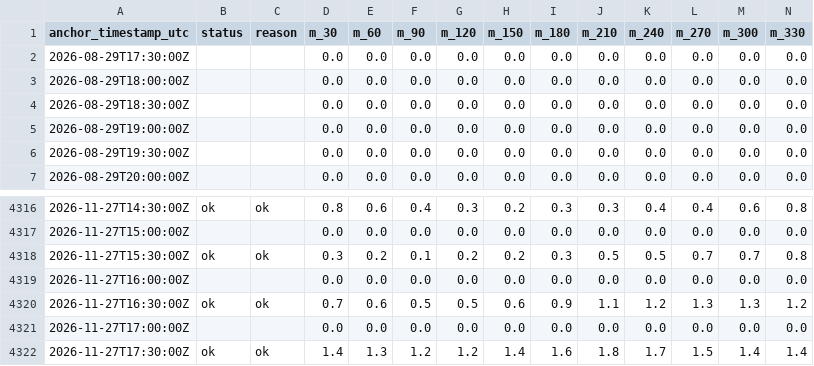
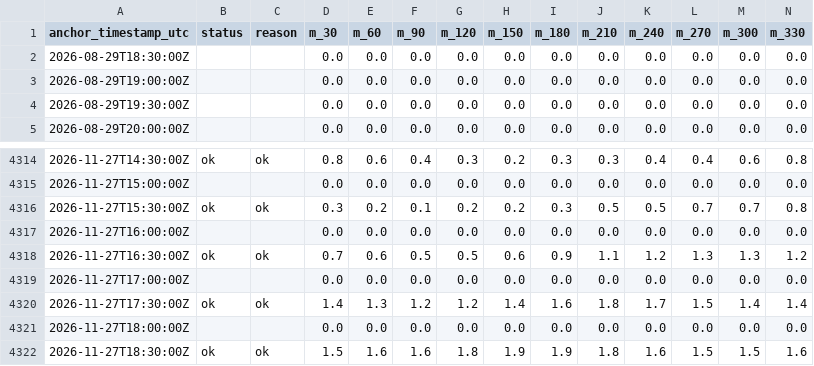
Before and after one commit to lupes-pierre/ap-prediction, a CSV file: site/data/forecast_history.csv, drawn as a sheet; only a part is shown, gaps mark what is left out; removed rows and columns are numbered as before the commit, all else as after; rows hold the shown columns only; the diff names each change by its address in the sheet, - before the commit and + after, or states it on an @@ line.

Commit message:
chore: update forecast data (2026-11-27T18:42:32Z)

```diff
--- a/site/data/forecast_history.csv
+++ b/site/data/forecast_history.csv
-row 2: 2026-08-29T17:30:00Z |  |  | 0.0 | 0.0 | 0.0 | 0.0 | 0.0 | 0.0 | 0.0 | 0.0 | 0.0 | 0.0 | 0.0
-row 3: 2026-08-29T18:00:00Z |  |  | 0.0 | 0.0 | 0.0 | 0.0 | 0.0 | 0.0 | 0.0 | 0.0 | 0.0 | 0.0 | 0.0
+row 4321: 2026-11-27T18:00:00Z |  |  | 0.0 | 0.0 | 0.0 | 0.0 | 0.0 | 0.0 | 0.0 | 0.0 | 0.0 | 0.0 | 0.0
+row 4322: 2026-11-27T18:30:00Z | ok | ok | 1.5 | 1.6 | 1.6 | 1.8 | 1.9 | 1.9 | 1.8 | 1.6 | 1.5 | 1.5 | 1.6
```
Also changed, not shown: 3 other files.
